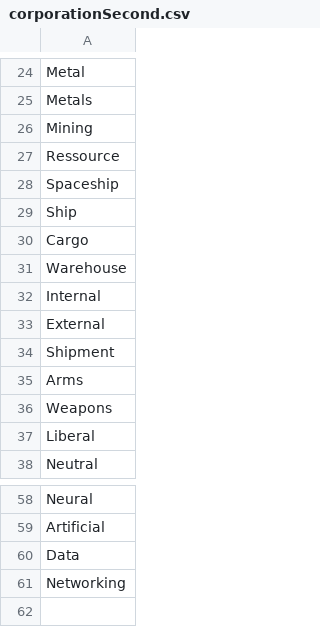
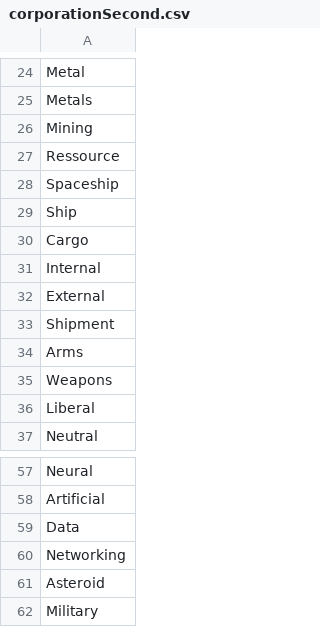
Before and after one commit to KopogtiasVH/Asteroidbasedisastersim, a CSV file: ABaDiS/data/corporationSecond.csv, drawn as a sheet; only a part is shown, gaps mark what is left out; removed rows and columns are numbered as before the commit, all else as after; the diff names each change by its address in the sheet, - before the commit and + after, or states it on an @@ line.

```diff
--- a/ABaDiS/data/corporationSecond.csv
+++ b/ABaDiS/data/corporationSecond.csv
-row 31: Warehouse
+row 61: Asteroid
+row 62: Military
```
Also changed, not shown: 15 other files.
